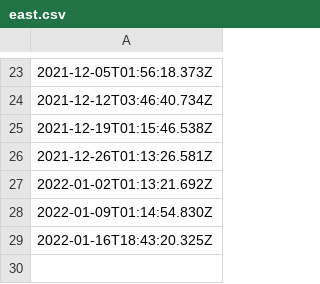
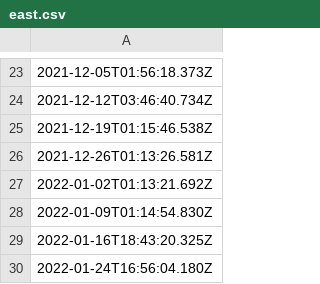
Before and after one commit to KhooHaoYit/Covid19-Malaysia-Heatmap-Data, a CSV file: data/east.csv, drawn as a sheet; only a part is shown, gaps mark what is left out; the diff names each change by its address in the sheet, - before the commit and + after, or states it on an @@ line.

```diff
--- a/data/east.csv
+++ b/data/east.csv
+row 30: 2022-01-24T16:56:04.180Z
```
Also changed, not shown: data/west.csv, 2 other files.
